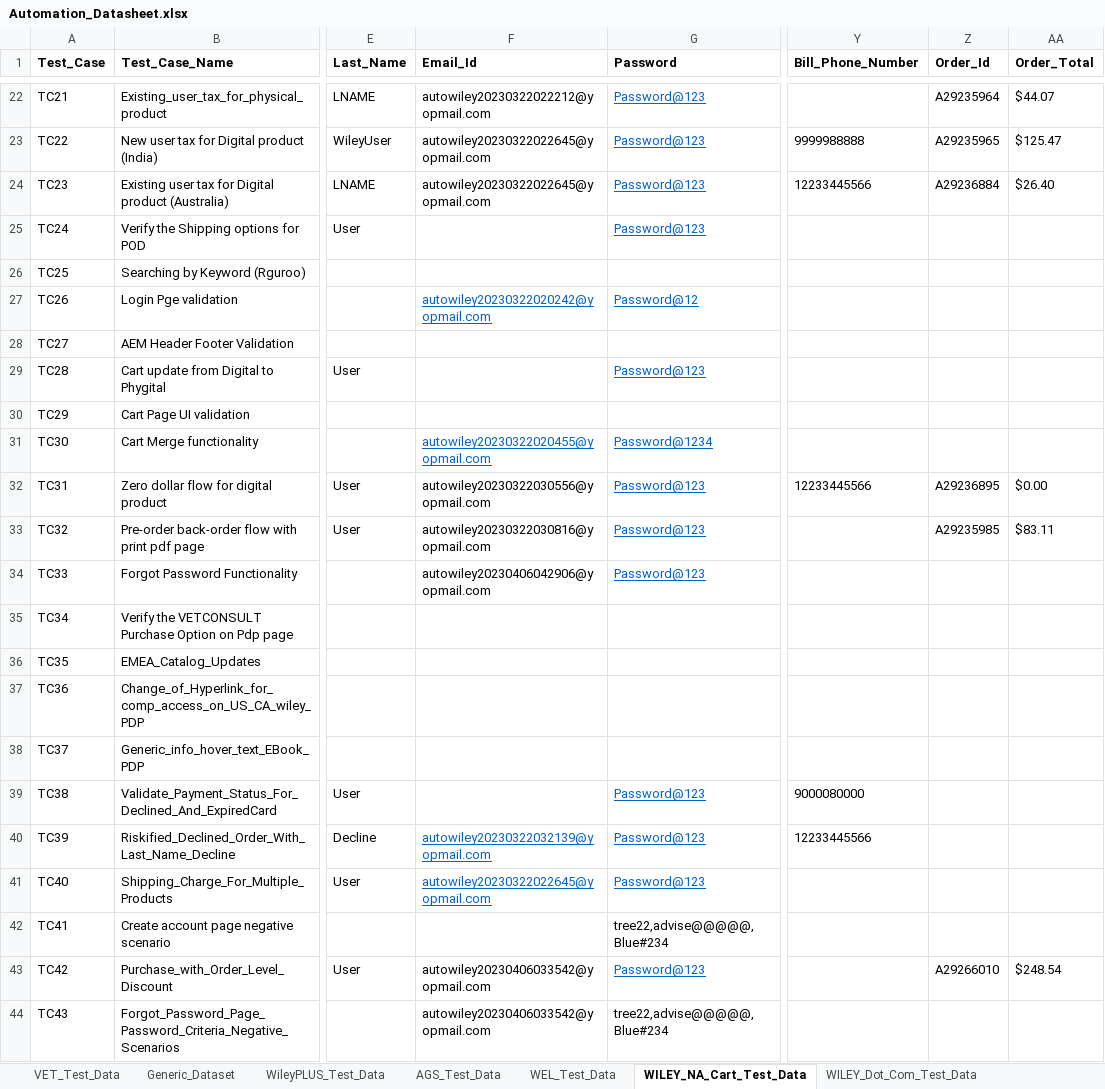
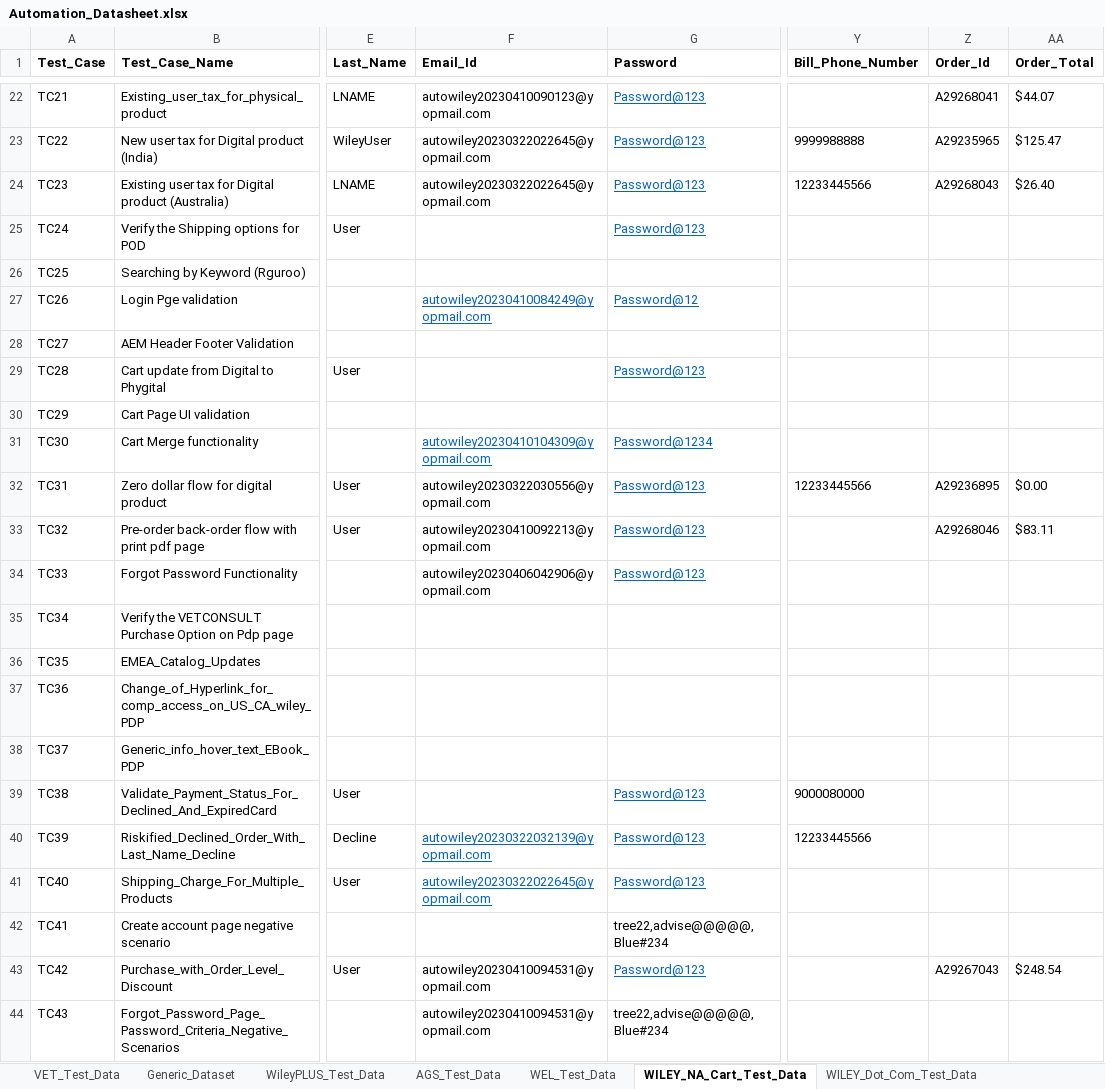
Before and after one commit to gsaha99/Ecommerce_QA, an Excel workbook: Test Data/Automation_Datasheet.xlsx, sheet WILEY_NA_Cart_Test_Data, drawn as a sheet; only a part is shown, gaps mark what is left out; values as stored, in another font and other column widths than the file's, no borders; the diff covers the shown part only; the diff names each change by its address in the sheet, - before the commit and + after, or states it on an @@ line.

```diff
--- a/Test Data/Automation_Datasheet.xlsx (sheet WILEY_NA_Cart_Test_Data)
+++ b/Test Data/Automation_Datasheet.xlsx (sheet WILEY_NA_Cart_Test_Data)
-F22 (Email_Id): autowiley20230322022212@yopmail.com
+F22 (Email_Id): autowiley20230410090123@yopmail.com
-Z22 (Order_Id): A29235964
+Z22 (Order_Id): A29268041
-Z24 (Order_Id): A29236884
+Z24 (Order_Id): A29268043
-F27 (Email_Id): autowiley20230322020242@yopmail.com
+F27 (Email_Id): autowiley20230410084249@yopmail.com
-F31 (Email_Id): autowiley20230322020455@yopmail.com
+F31 (Email_Id): autowiley20230410104309@yopmail.com
-F33 (Email_Id): autowiley20230322030816@yopmail.com
+F33 (Email_Id): autowiley20230410092213@yopmail.com
-Z33 (Order_Id): A29235985
+Z33 (Order_Id): A29268046
-F43:F44 (Email_Id): autowiley20230406033542@yopmail.com
+F43:F44 (Email_Id): autowiley20230410094531@yopmail.com
-Z43 (Order_Id): A29266010
+Z43 (Order_Id): A29267043
```
Also changed, not shown: 34 edited cells elsewhere in this sheet, sheet AGS_Test_Data, sheet VET_Test_Data, 34 other files.
